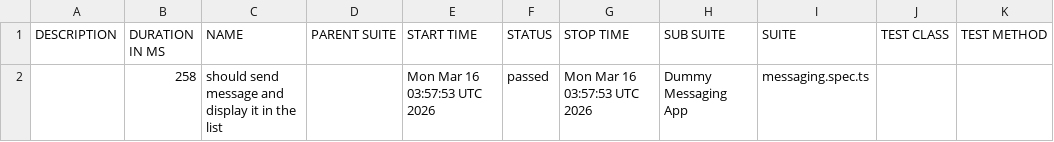
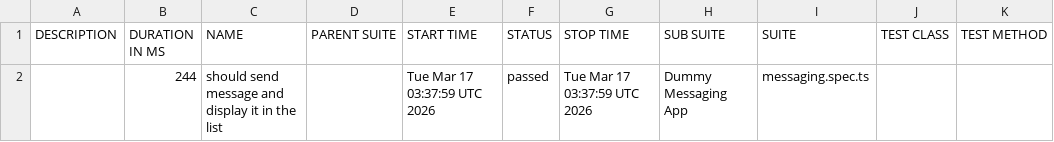
Before and after one commit to axelforce/dummyMessage, a CSV file: data/suites.csv, drawn as a sheet.

```diff
--- a/data/suites.csv
+++ b/data/suites.csv
@@ -1,2 +1,2 @@
 "DESCRIPTION","DURATION IN MS","NAME","PARENT SUITE","START TIME","STATUS","STOP TIME","SUB SUITE","SUITE","TEST CLASS","TEST METHOD"
-"","258","should send message and display it in the list","","Mon Mar 16 03:57:53 UTC 2026","passed","Mon Mar 16 03:57:53 UTC 2026","Dummy Messaging App","messaging.spec.ts","",""
+"","244","should send message and display it in the list","","Tue Mar 17 03:37:59 UTC 2026","passed","Tue Mar 17 03:37:59 UTC 2026","Dummy Messaging App","messaging.spec.ts","",""
```
Also changed, not shown: 16 other files.
